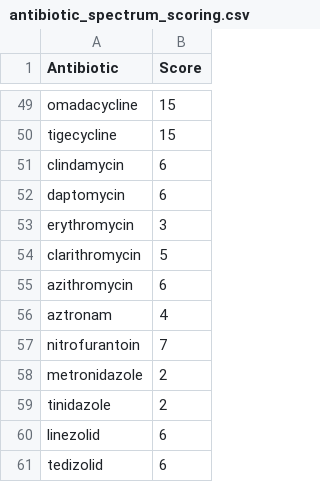
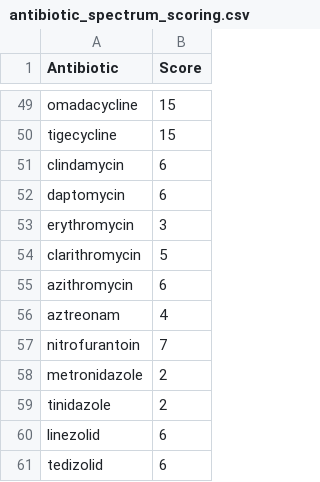
Before and after one commit to Common-Longitudinal-ICU-data-Format/Variation-Antimicrobial-Consumption-in-Critically-Ill-Adults, a CSV file: antibiotic_spectrum_scoring.csv, drawn as a sheet; only a part is shown, gaps mark what is left out.

Commit message:
doc: bump up to clifpy 0.3.0 and aztreonam

```diff
--- a/antibiotic_spectrum_scoring.csv
+++ b/antibiotic_spectrum_scoring.csv
@@ -55,3 +55,3 @@ clarithromycin,5
 azithromycin,6
-aztronam,4
+aztreonam,4
 nitrofurantoin,7
```
Also changed, not shown: 2 other files.
